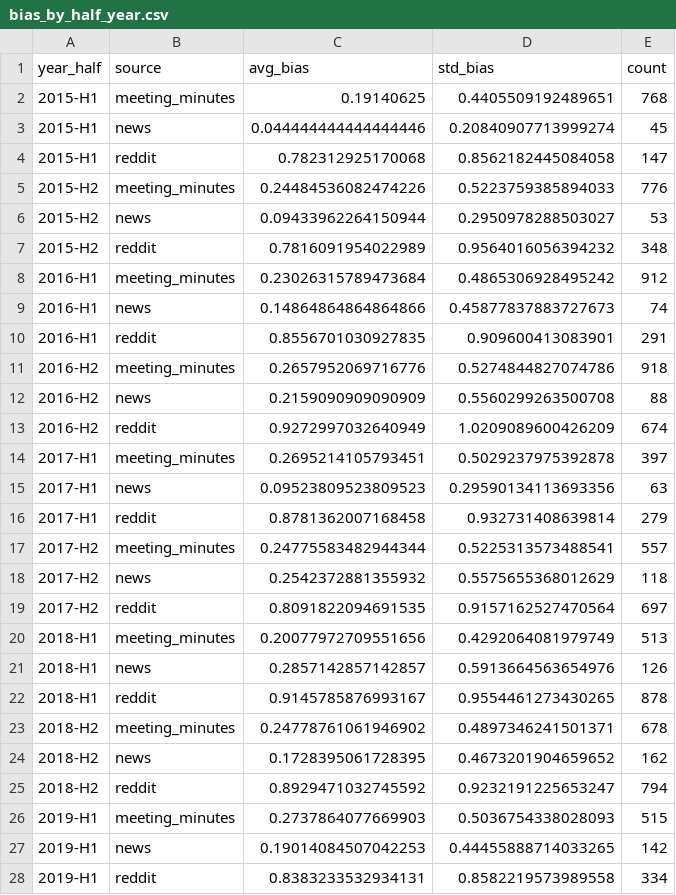
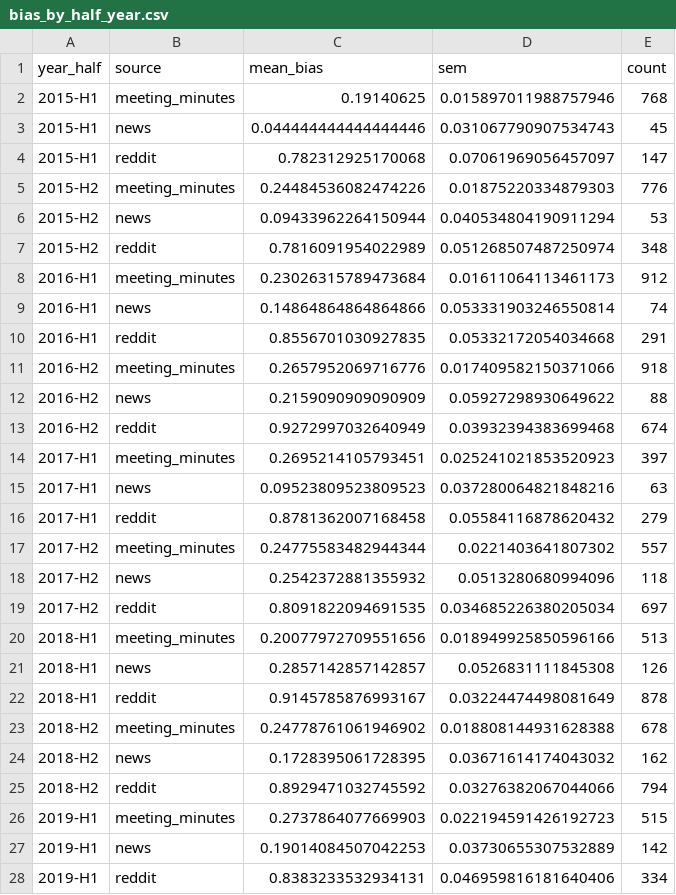
Before and after one commit to Homelessness-Project/Multidomain-PEH-Classification, a CSV file: output/bias_temporal_analysis/bias_by_half_year.csv, drawn as a sheet; only a part is shown; the diff covers the shown part only.

```diff
--- a/output/bias_temporal_analysis/bias_by_half_year.csv
+++ b/output/bias_temporal_analysis/bias_by_half_year.csv
@@ -1,28 +1,28 @@
-year_half,source,avg_bias,std_bias,count
-2015-H1,meeting_minutes,0.19140625,0.4405509192489651,768
-2015-H1,news,0.044444444444444446,0.20840907713999274,45
-2015-H1,reddit,0.782312925170068,0.8562182445084058,147
-2015-H2,meeting_minutes,0.24484536082474226,0.5223759385894033,776
-2015-H2,news,0.09433962264150944,0.2950978288503027,53
-2015-H2,reddit,0.7816091954022989,0.9564016056394232,348
-2016-H1,meeting_minutes,0.23026315789473684,0.4865306928495242,912
-2016-H1,news,0.14864864864864866,0.45877837883727673,74
-2016-H1,reddit,0.8556701030927835,0.909600413083901,291
-2016-H2,meeting_minutes,0.2657952069716776,0.5274844827074786,918
-2016-H2,news,0.2159090909090909,0.5560299263500708,88
-2016-H2,reddit,0.9272997032640949,1.0209089600426209,674
-2017-H1,meeting_minutes,0.2695214105793451,0.5029237975392878,397
-2017-H1,news,0.09523809523809523,0.29590134113693356,63
-2017-H1,reddit,0.8781362007168458,0.932731408639814,279
-2017-H2,meeting_minutes,0.24775583482944344,0.5225313573488541,557
-2017-H2,news,0.2542372881355932,0.5575655368012629,118
-2017-H2,reddit,0.8091822094691535,0.9157162527470564,697
-2018-H1,meeting_minutes,0.20077972709551656,0.4292064081979749,513
-2018-H1,news,0.2857142857142857,0.5913664563654976,126
-2018-H1,reddit,0.9145785876993167,0.9554461273430265,878
-2018-H2,meeting_minutes,0.24778761061946902,0.4897346241501371,678
-2018-H2,news,0.1728395061728395,0.4673201904659652,162
-2018-H2,reddit,0.8929471032745592,0.9232191225653247,794
-2019-H1,meeting_minutes,0.2737864077669903,0.5036754338028093,515
-2019-H1,news,0.19014084507042253,0.44455888714033265,142
-2019-H1,reddit,0.8383233532934131,0.8582219573989558,334
+year_half,source,mean_bias,sem,count
+2015-H1,meeting_minutes,0.19140625,0.015897011988757946,768
+2015-H1,news,0.044444444444444446,0.031067790907534743,45
+2015-H1,reddit,0.782312925170068,0.07061969056457097,147
+2015-H2,meeting_minutes,0.24484536082474226,0.01875220334879303,776
+2015-H2,news,0.09433962264150944,0.040534804190911294,53
+2015-H2,reddit,0.7816091954022989,0.051268507487250974,348
+2016-H1,meeting_minutes,0.23026315789473684,0.01611064113461173,912
+2016-H1,news,0.14864864864864866,0.053331903246550814,74
+2016-H1,reddit,0.8556701030927835,0.05332172054034668,291
+2016-H2,meeting_minutes,0.2657952069716776,0.017409582150371066,918
+2016-H2,news,0.2159090909090909,0.05927298930649622,88
+2016-H2,reddit,0.9272997032640949,0.03932394383699468,674
+2017-H1,meeting_minutes,0.2695214105793451,0.025241021853520923,397
+2017-H1,news,0.09523809523809523,0.037280064821848216,63
+2017-H1,reddit,0.8781362007168458,0.05584116878620432,279
+2017-H2,meeting_minutes,0.24775583482944344,0.0221403641807302,557
+2017-H2,news,0.2542372881355932,0.0513280680994096,118
+2017-H2,reddit,0.8091822094691535,0.034685226380205034,697
+2018-H1,meeting_minutes,0.20077972709551656,0.018949925850596166,513
+2018-H1,news,0.2857142857142857,0.0526831111845308,126
+2018-H1,reddit,0.9145785876993167,0.03224474498081649,878
+2018-H2,meeting_minutes,0.24778761061946902,0.018808144931628388,678
+2018-H2,news,0.1728395061728395,0.03671614174043032,162
+2018-H2,reddit,0.8929471032745592,0.03276382067044066,794
+2019-H1,meeting_minutes,0.2737864077669903,0.022194591426192723,515
+2019-H1,news,0.19014084507042253,0.03730655307532889,142
+2019-H1,reddit,0.8383233532934131,0.046959816181640406,334
```
Also changed, not shown: 35 edited cells elsewhere in this file, output/bias_temporal_analysis/bias_by_half_year_by_city_size.csv, output/bias_temporal_analysis/bias_by_year.csv, 21 other files.
